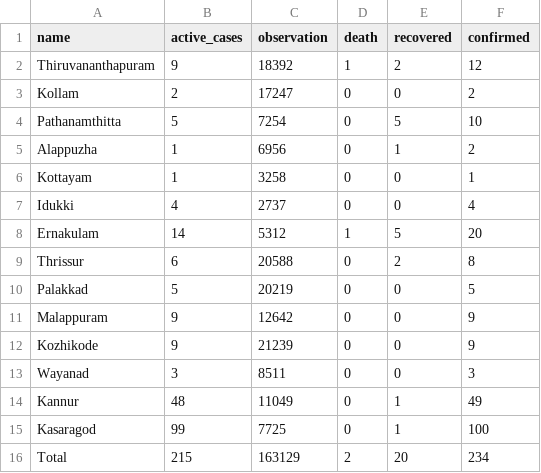
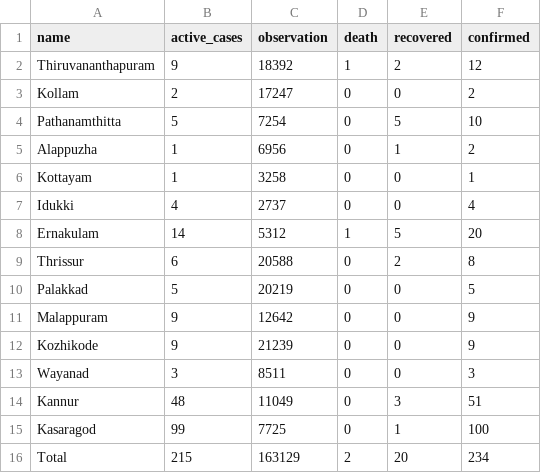
Before and after one commit to m3tasploit/projectfiles, a CSV file: keraladtws.csv, drawn as a sheet.

Commit message:
Update keraladtws.csv

```diff
--- a/keraladtws.csv
+++ b/keraladtws.csv
@@ -13,3 +13,3 @@ Kozhikode,9,21239,0,0,9
 Wayanad,3,8511,0,0,3
-Kannur,48,11049,0,1,49
+Kannur,48,11049,0,3,51
 Kasaragod,99,7725,0,1,100
```
